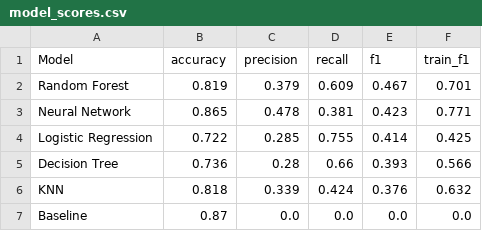
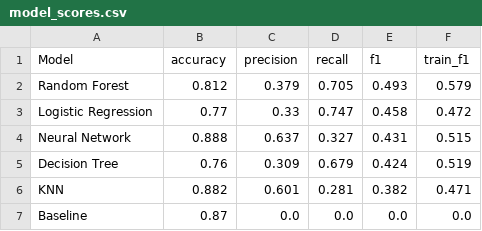
Before and after one commit to Amuo007/Machine-Learning-to-Predict-Whether-a-Video-Game-Will-Be-a-Hit, a CSV file: results/model_scores.csv, drawn as a sheet.

```diff
--- a/results/model_scores.csv
+++ b/results/model_scores.csv
@@ -1,7 +1,7 @@
 Model,accuracy,precision,recall,f1,train_f1
-Random Forest,0.819,0.379,0.609,0.467,0.701
-Neural Network,0.865,0.478,0.381,0.423,0.771
-Logistic Regression,0.722,0.285,0.755,0.414,0.425
-Decision Tree,0.736,0.28,0.66,0.393,0.566
-KNN,0.818,0.339,0.424,0.376,0.632
+Random Forest,0.812,0.379,0.705,0.493,0.579
+Logistic Regression,0.77,0.33,0.747,0.458,0.472
+Neural Network,0.888,0.637,0.327,0.431,0.515
+Decision Tree,0.76,0.309,0.679,0.424,0.519
+KNN,0.882,0.601,0.281,0.382,0.471
 Baseline,0.87,0.0,0.0,0.0,0.0
```
Also changed, not shown: results/ablation_scores.csv, 14 other files.
